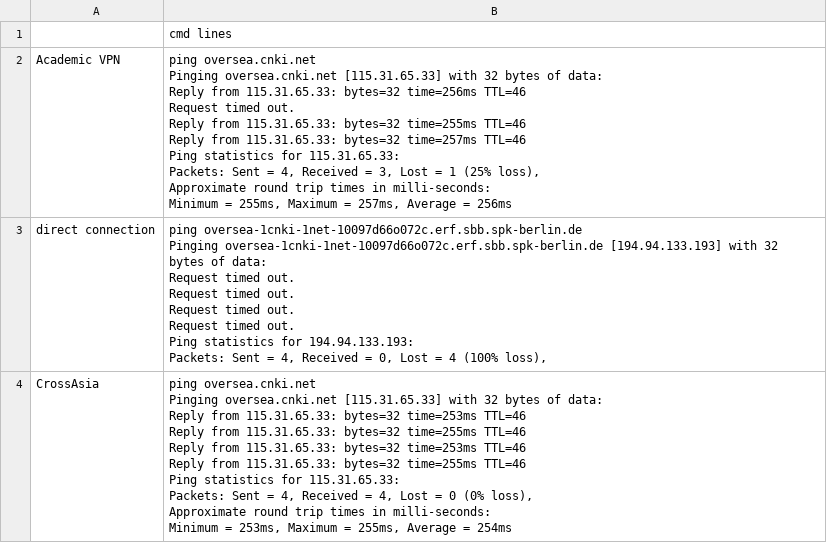
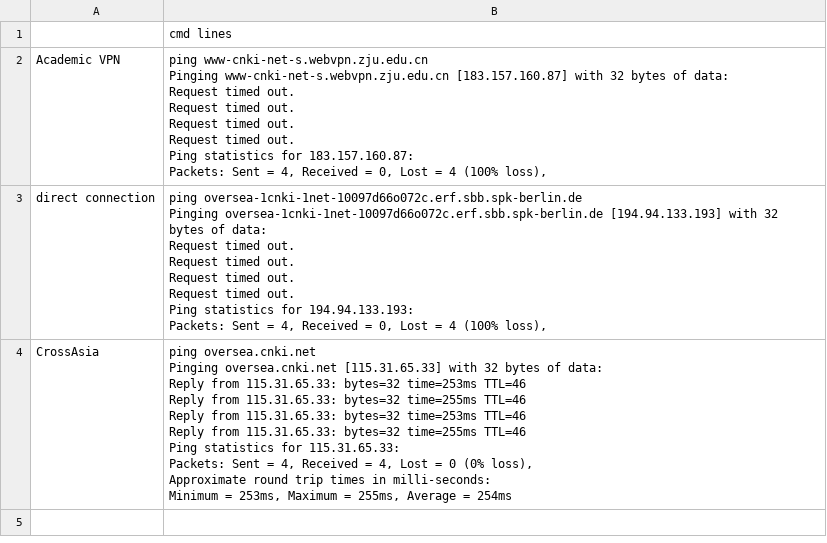
Before and after one commit to hcts-hra/dh-eastasia-data, a CSV file: src/CNKI/PING to overseas CNKI/Ping test CrossAsia&VPN&direct.csv, drawn as a sheet.

Commit message:
added a ping test

```diff
--- a/src/CNKI/PING to overseas CNKI/Ping test CrossAsia&VPN&direct.csv
+++ b/src/CNKI/PING to overseas CNKI/Ping test CrossAsia&VPN&direct.csv
@@ -1,15 +1,13 @@
 ,cmd lines
-"Academic VPN
-","ping oversea.cnki.net
-
-Pinging oversea.cnki.net [115.31.65.33] with 32 bytes of data:
-Reply from 115.31.65.33: bytes=32 time=256ms TTL=46
-Request timed out.
-Reply from 115.31.65.33: bytes=32 time=255ms TTL=46
-Reply from 115.31.65.33: bytes=32 time=257ms TTL=46
-
-Ping statistics for 115.31.65.33:
-Packets: Sent = 4, Received = 3, Lost = 1 (25% loss),
-Approximate round trip times in milli-seconds:
-Minimum = 255ms, Maximum = 257ms, Average = 256ms"
+"Academic VPN
+","ping www-cnki-net-s.webvpn.zju.edu.cn
+
+Pinging www-cnki-net-s.webvpn.zju.edu.cn [183.157.160.87] with 32 bytes of data:
+Request timed out.
+Request timed out.
+Request timed out.
+Request timed out.
+
+Ping statistics for 183.157.160.87:
+    Packets: Sent = 4, Received = 0, Lost = 4 (100% loss),"
 direct connection,"ping oversea-1cnki-1net-10097d66o072c.erf.sbb.spk-berlin.de
```
Also changed, not shown: 1 other file.
